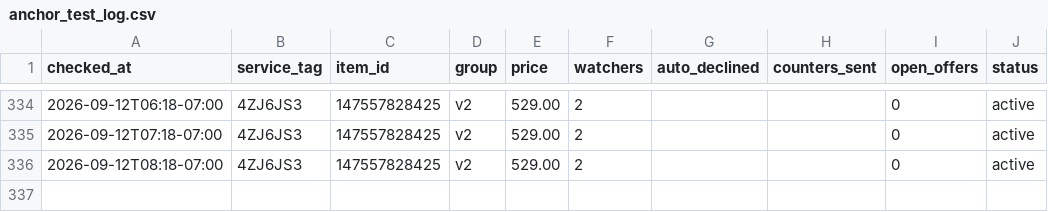
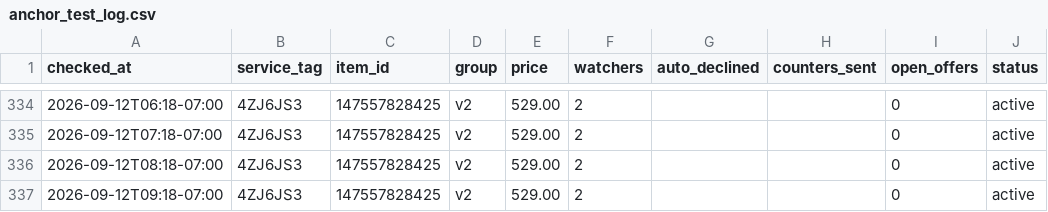
Before and after one commit to fsoriano-sauce/laptop-diagnostic-n-reset, a CSV file: auditor/anchor_test_log.csv, drawn as a sheet; only a part is shown, gaps mark what is left out.

Commit message:
Log the 9:18 AM PDT offer sweep for 4ZJ6JS3
Only active listing; 529 ask, 2 watchers, no offers received.

```diff
--- a/auditor/anchor_test_log.csv
+++ b/auditor/anchor_test_log.csv
@@ -336 +336,2 @@ checked_at,service_tag,item_id,group,price,watchers,auto_declined,counters_sent,
 2026-09-12T08:18-07:00,4ZJ6JS3,147557828425,v2,529.00,2,,,0,active
+2026-09-12T09:18-07:00,4ZJ6JS3,147557828425,v2,529.00,2,,,0,active
```
